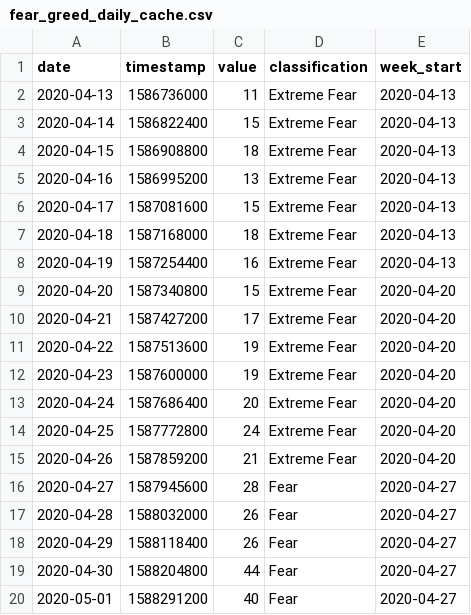
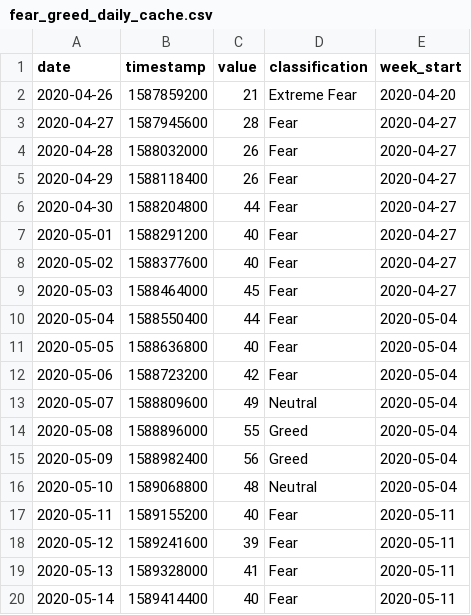
Before and after one commit to louisleech10/quantitative_trading_system, a CSV file: market_data/fear_greed_daily_cache.csv, drawn as a sheet; only a part is shown; the shorter side is filled out with more unchanged rows; the diff covers the shown part only.

```diff
--- a/market_data/fear_greed_daily_cache.csv
+++ b/market_data/fear_greed_daily_cache.csv
@@ -1,15 +1,2 @@
 date,timestamp,value,classification,week_start
-2020-04-13,1586736000,11,Extreme Fear,2020-04-13
-2020-04-14,1586822400,15,Extreme Fear,2020-04-13
-2020-04-15,1586908800,18,Extreme Fear,2020-04-13
-2020-04-16,1586995200,13,Extreme Fear,2020-04-13
-2020-04-17,1587081600,15,Extreme Fear,2020-04-13
-2020-04-18,1587168000,18,Extreme Fear,2020-04-13
-2020-04-19,1587254400,16,Extreme Fear,2020-04-13
-2020-04-20,1587340800,15,Extreme Fear,2020-04-20
-2020-04-21,1587427200,17,Extreme Fear,2020-04-20
-2020-04-22,1587513600,19,Extreme Fear,2020-04-20
-2020-04-23,1587600000,19,Extreme Fear,2020-04-20
-2020-04-24,1587686400,20,Extreme Fear,2020-04-20
-2020-04-25,1587772800,24,Extreme Fear,2020-04-20
 2020-04-26,1587859200,21,Extreme Fear,2020-04-20
```
Also changed, not shown: 13 added rows elsewhere in this file, market_data/fear_greed_weekly_cache.csv, 11 other files.
